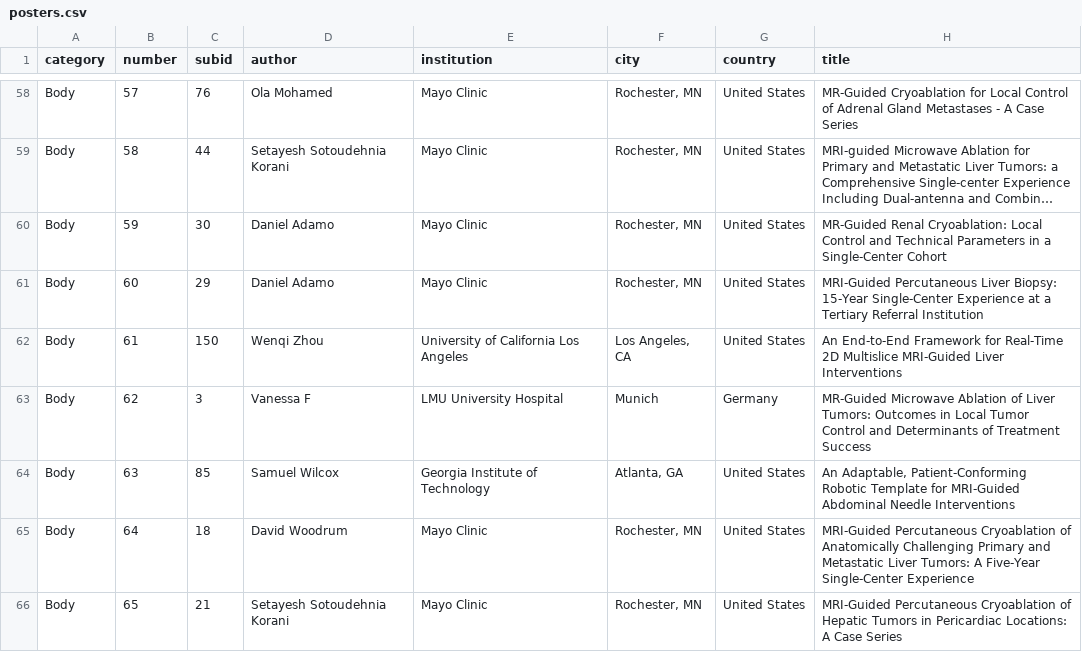
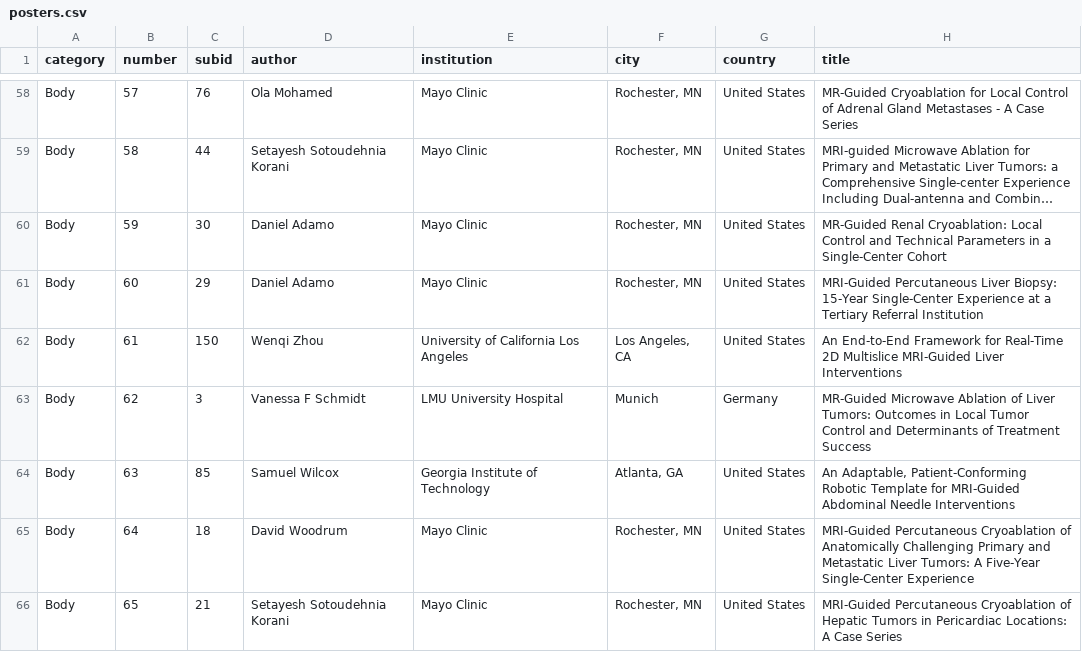
Before and after one commit to imri2026/imri2026.github.io, a CSV file: _program/posters.csv, drawn as a sheet; only a part is shown, gaps mark what is left out; long unchanged cells end in ….

```diff
--- a/_program/posters.csv
+++ b/_program/posters.csv
@@ -62,3 +62,3 @@ Body,60,29,Daniel Adamo,Mayo Clinic,"Rochester, MN",United States,MRI-Guided Per
 Body,61,150,Wenqi Zhou,University of California Los Angeles,"Los Angeles, CA",United States,An End-to-End Framework for Real-Time 2D Multislice MRI-Guided Liver Interventions
-Body,62,3,Vanessa F,LMU University Hospital,Munich,Germany,MR-Guided Microwave Ablation of Liver Tumors: Outcomes in Local Tumor Control and Determinants of Treatment Success
+Body,62,3,Vanessa F Schmidt,LMU University Hospital,Munich,Germany,MR-Guided Microwave Ablation of Liver Tumors: Outcomes in Local Tumor Control and Determinants of Treatment Success
 Body,63,85,Samuel Wilcox,Georgia Institute of Technology,"Atlanta, GA",United States,"An Adaptable, Patient-Conforming Robotic Template for MRI-Guided Abdominal Needle Interventions"
```
Also changed, not shown: _program/program.csv, 1 other file.
